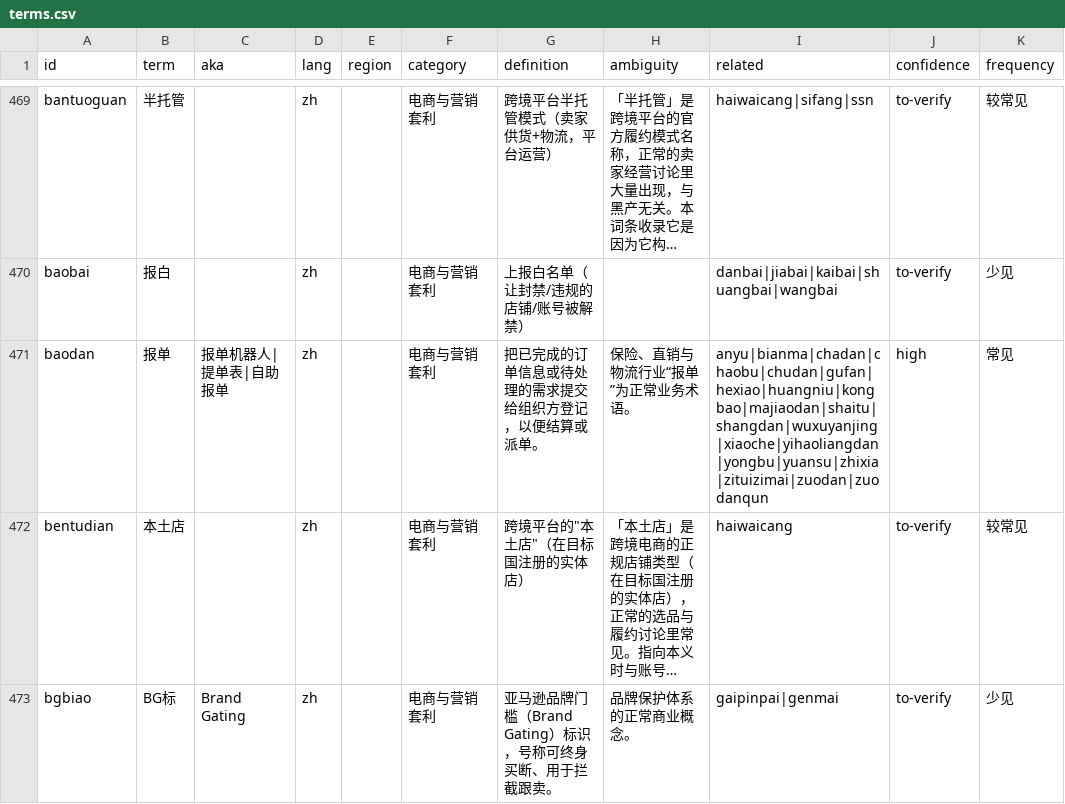
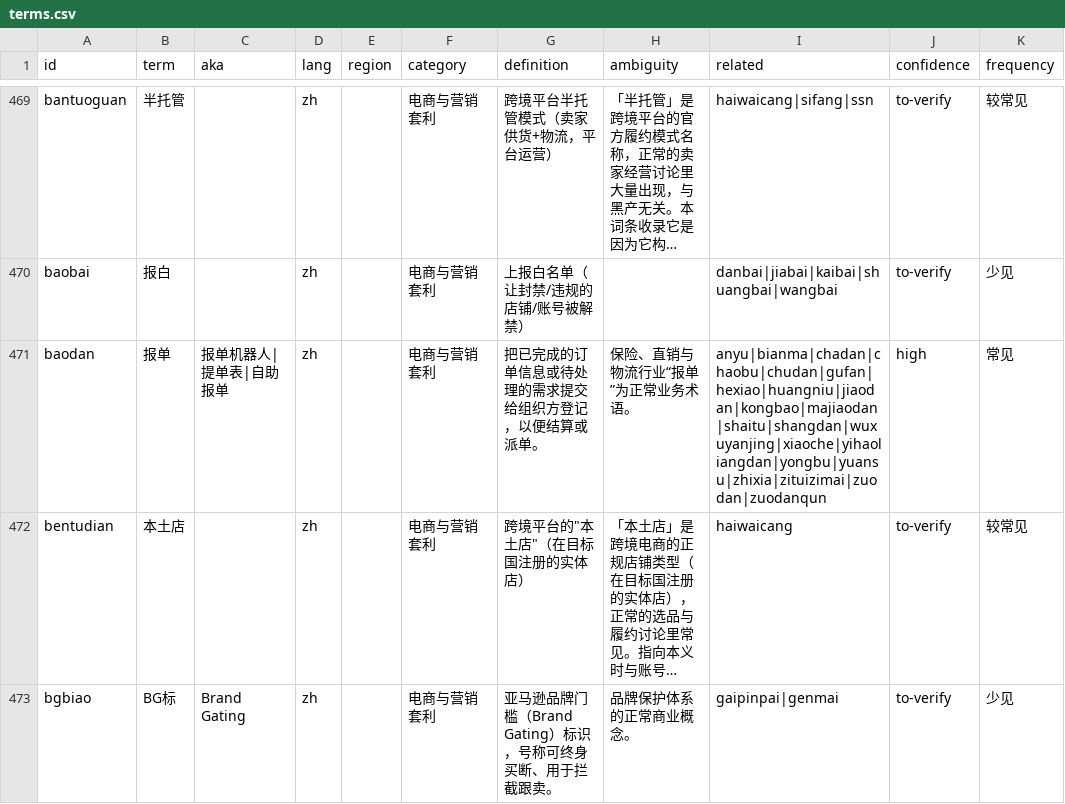
Before and after one commit to jshdcn/underground-slang-lexicon, a CSV file: dict/terms.csv, drawn as a sheet; only a part is shown, gaps mark what is left out; long unchanged cells end in …; the diff covers the shown part only; the diff names each change by its address in the sheet, - before the commit and + after, or states it on an @@ line.

```diff
--- a/dict/terms.csv
+++ b/dict/terms.csv
-I471 (related): anyu|bianma|chadan|chaobu|chudan|gufan|hexiao|huangniu|kongbao|majiaodan|shaitu|shangdan|wuxuyanjing|xiaoche|yihaoliangdan|yongbu|yuansu|zhixia|zituizimai|zuodan|zuodanqun
+I471 (related): anyu|bianma|chadan|chaobu|chudan|gufan|hexiao|huangniu|jiaodan|kongbao|majiaodan|shaitu|shangdan|wuxuyanjing|xiaoche|yihaoliangdan|yongbu|yuansu|zhixia|zituizimai|zuodan|zuodanqun
```
Also changed, not shown: 2 added rows and 3 edited cells elsewhere in this file, 6 other files.
